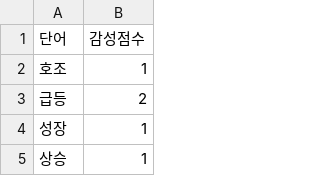
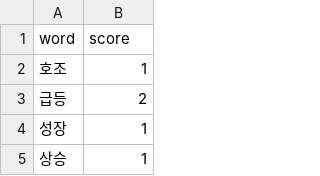
Before and after one commit to Milk0621/project-news-stock, a CSV file: kospi/python/datas/dict/뉴스 감성.csv (was kospi/python/경제뉴스_감성단어_사전_스케일.csv), drawn as a sheet; only a part is shown.

```diff
--- a/kospi/python/경제뉴스_감성단어_사전_스케일.csv
+++ b/kospi/python/datas/dict/뉴스 감성.csv
@@ -1,2 +1,2 @@
-단어,감성점수
+word,score
 호조,1
```
Also changed, not shown: 24 other files.
